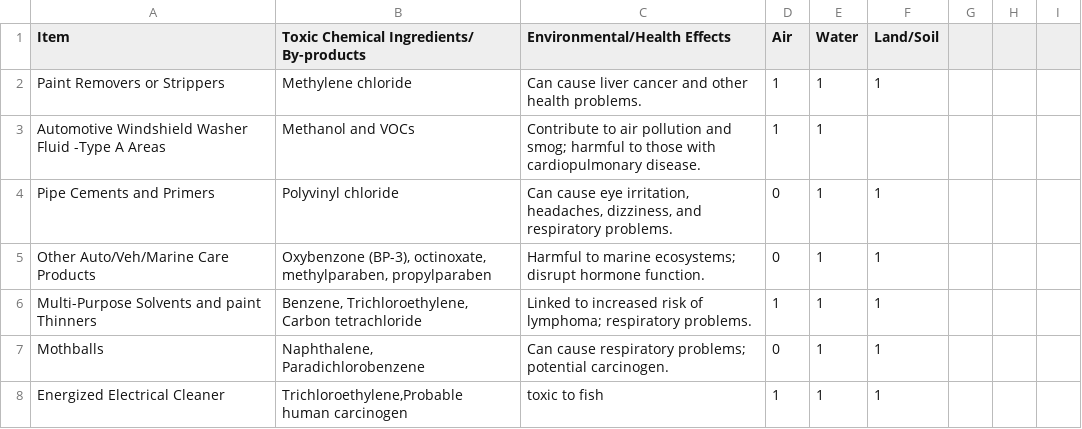
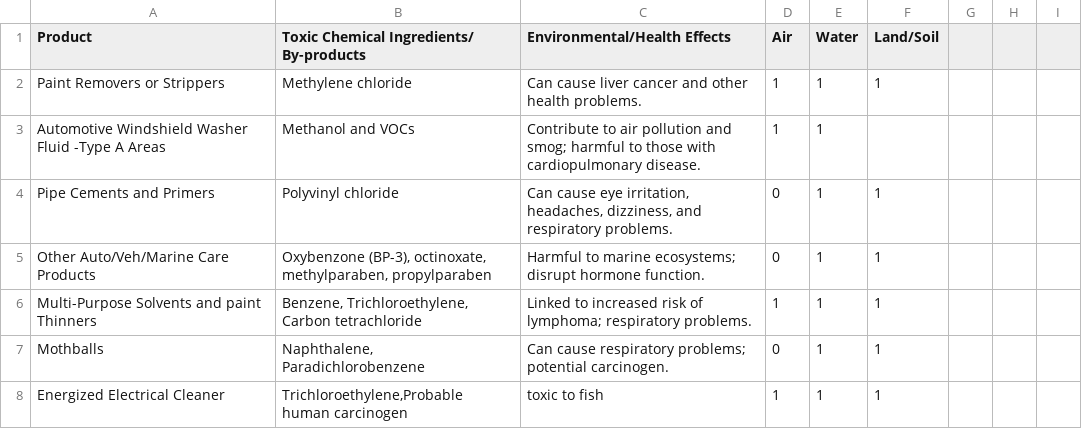
Before and after one commit to AbisoyeOnanuga/ecotox, a CSV file: data/everyday_toxins.csv, drawn as a sheet; only a part is shown.

Commit message:
update data

```diff
--- a/data/everyday_toxins.csv
+++ b/data/everyday_toxins.csv
@@ -1,2 +1,2 @@
-Item ,Toxic Chemical Ingredients/ By-products,Environmental/Health Effects,Air,Water,Land/Soil,,,
+Product,Toxic Chemical Ingredients/ By-products,Environmental/Health Effects,Air,Water,Land/Soil,,,
 Paint Removers or Strippers,Methylene chloride,Can cause liver cancer and other health problems.,1,1,1,,,
```
